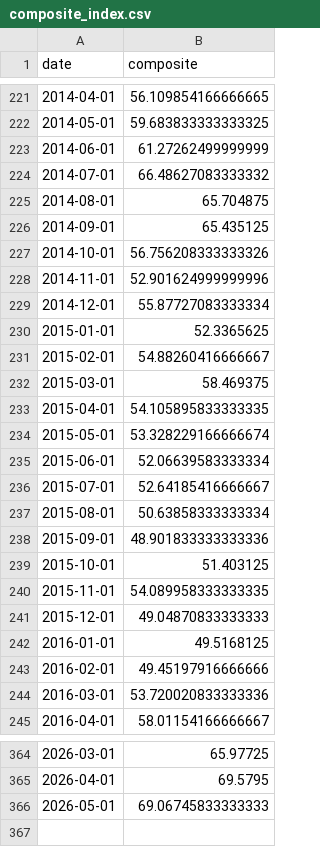
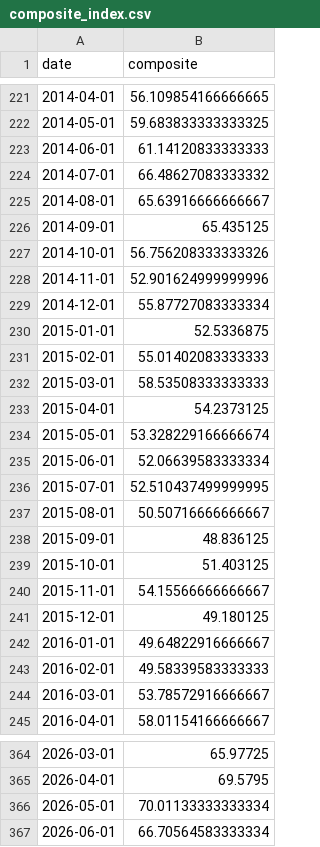
Before and after one commit to cindy19920216/APP, a CSV file: index-data/composite_index.csv, drawn as a sheet; only a part is shown, gaps mark what is left out; the diff covers the shown part only.

```diff
--- a/index-data/composite_index.csv
+++ b/index-data/composite_index.csv
@@ -222,5 +222,5 @@
 2014-05-01,59.683833333333325
-2014-06-01,61.27262499999999
+2014-06-01,61.14120833333333
 2014-07-01,66.48627083333332
-2014-08-01,65.704875
+2014-08-01,65.63916666666667
 2014-09-01,65.435125
@@ -229,17 +229,17 @@
 2014-12-01,55.87727083333334
-2015-01-01,52.3365625
-2015-02-01,54.88260416666667
-2015-03-01,58.469375
-2015-04-01,54.105895833333335
+2015-01-01,52.5336875
+2015-02-01,55.01402083333333
+2015-03-01,58.53508333333333
+2015-04-01,54.2373125
 2015-05-01,53.328229166666674
 2015-06-01,52.06639583333334
-2015-07-01,52.64185416666667
-2015-08-01,50.63858333333334
-2015-09-01,48.901833333333336
+2015-07-01,52.510437499999995
+2015-08-01,50.50716666666667
+2015-09-01,48.836125
 2015-10-01,51.403125
-2015-11-01,54.089958333333335
-2015-12-01,49.04870833333333
-2016-01-01,49.5168125
-2016-02-01,49.45197916666666
-2016-03-01,53.720020833333336
+2015-11-01,54.15566666666667
+2015-12-01,49.180125
+2016-01-01,49.64822916666667
+2016-02-01,49.58339583333333
+2016-03-01,53.78572916666667
 2016-04-01,58.01154166666667
@@ -365,2 +365,3 @@
 2026-04-01,69.5795
-2026-05-01,69.06745833333333
+2026-05-01,70.01133333333334
+2026-06-01,66.70564583333334
```
Also changed, not shown: 60 edited cells elsewhere in this file, index-data/M2SL.csv, index-data/NEWORDER.csv, 5 other files.
